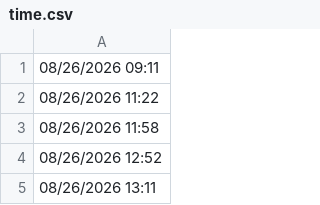
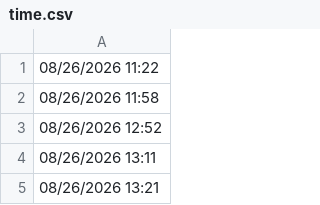
Before and after one commit to lethanhtannhat/phamhuyen3thang9, a CSV file: time.csv, drawn as a sheet; only a part is shown; the shorter side is filled out with more unchanged rows.

```diff
--- a/time.csv
+++ b/time.csv
@@ -1,2 +1 @@
-08/26/2026 09:11
 08/26/2026 11:22
```
Also changed, not shown: 1 other file.
